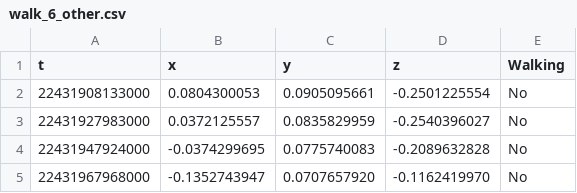
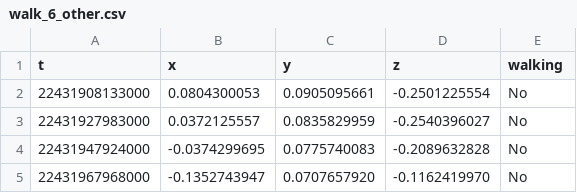
Before and after one commit to Scheder/MLII_Project, a CSV file: Project/labeled_train/walk_6_other.csv, drawn as a sheet; only a part is shown; the diff names each change by its address in the sheet, - before the commit and + after, or states it on an @@ line.

```diff
--- a/Project/labeled_train/walk_6_other.csv
+++ b/Project/labeled_train/walk_6_other.csv
-E1: Walking
+E1: walking
```
Also changed, not shown: Project/filtered_train/filtered_walk_34_leander.csv, Project/filtered_train/filtered_walk_40_other.csv, 51 other files.
